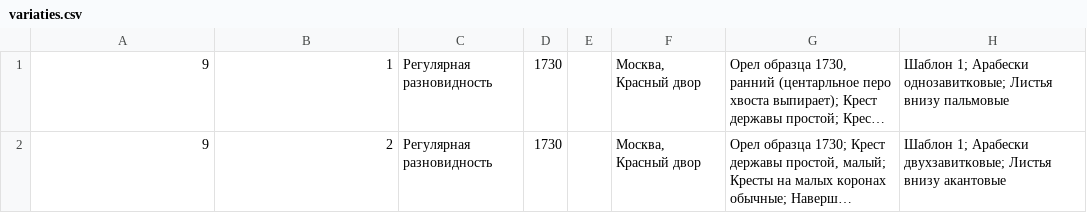
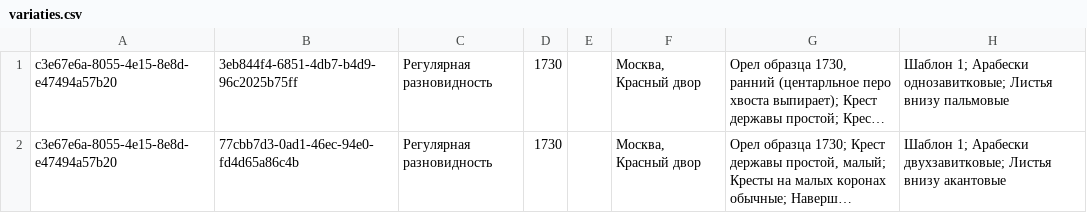
Before and after one commit to aknew/CoinsVariationBase, a CSV file: sql/variaties.csv, drawn as a sheet; long unchanged cells end in …; the diff names each change by its address in the sheet, - before the commit and + after, or states it on an @@ line.

```diff
--- a/sql/variaties.csv
+++ b/sql/variaties.csv
-A1:A2: 9
+A1:A2: c3e67e6a-8055-4e15-8e8d-e47494a57b20
-B1: 1
+B1: 3eb844f4-6851-4db7-b4d9-96c2025b75ff
-B2: 2
+B2: 77cbb7d3-0ad1-46ec-94e0-fd4d65a86c4b
```
Also changed, not shown: sql/types.csv, 5 other files.
